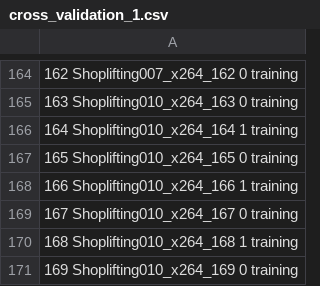
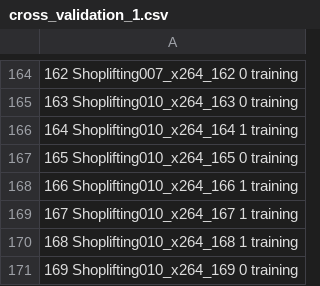
Before and after one commit to wivj4zm4fpg0/shoplifting, a CSV file: csv_files/cross_validation_1.csv, drawn as a sheet; only a part is shown, gaps mark what is left out; the diff names each change by its address in the sheet, - before the commit and + after, or states it on an @@ line.

```diff
--- a/csv_files/cross_validation_1.csv
+++ b/csv_files/cross_validation_1.csv
-A169: 167 Shoplifting010_x264_167 0 training
+A169: 167 Shoplifting010_x264_167 1 training
```
Also changed, not shown: csv_files/cross_validation_2.csv, csv_files/cross_validation_3.csv, 9 other files.
